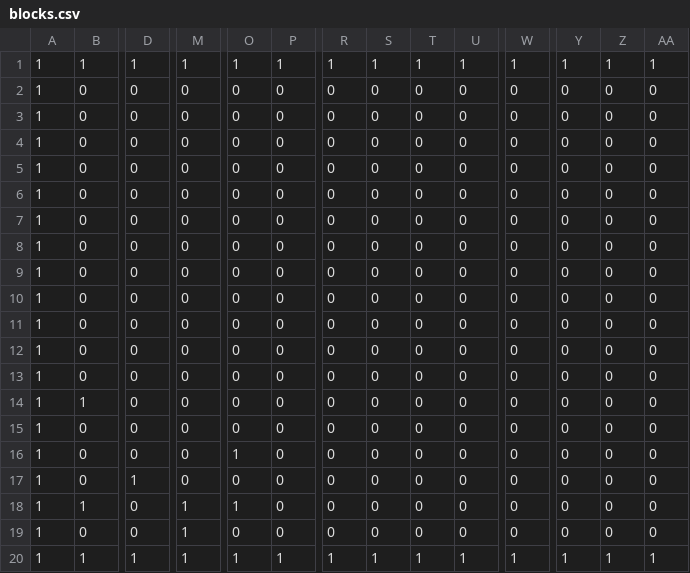
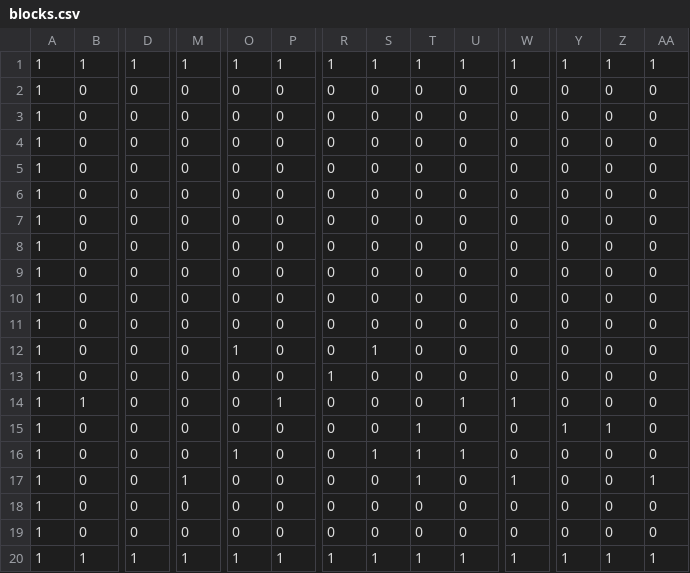
Before and after one commit to MatsumotoSoshi/2DActionGame, a CSV file: Resources/blocks.csv, drawn as a sheet; only a part is shown, gaps mark what is left out; the diff covers the shown part only; the diff names each change by its address in the sheet, - before the commit and + after, or states it on an @@ line.

```diff
--- a/Resources/blocks.csv
+++ b/Resources/blocks.csv
-O12: 0
+O12: 1
-S12: 0
+S12: 1
-R13: 0
+R13: 1
-P14: 0
+P14: 1
-U14: 0
+U14: 1
-W14: 0
+W14: 1
-T15:T17: 0
+T15:T17: 1
-Y15: 0
+Y15: 1
-Z15: 0
+Z15: 1
-S16: 0
+S16: 1
-U16: 0
+U16: 1
-D17: 1
+D17: 0
-M17: 0
+M17: 1
-W17: 0
+W17: 1
-AA17: 0
+AA17: 1
-B18: 1
+B18: 0
-M18:M19: 1
+M18:M19: 0
-O18: 1
+O18: 0
```
Also changed, not shown: 3 edited cells elsewhere in this file, 6 other files.
